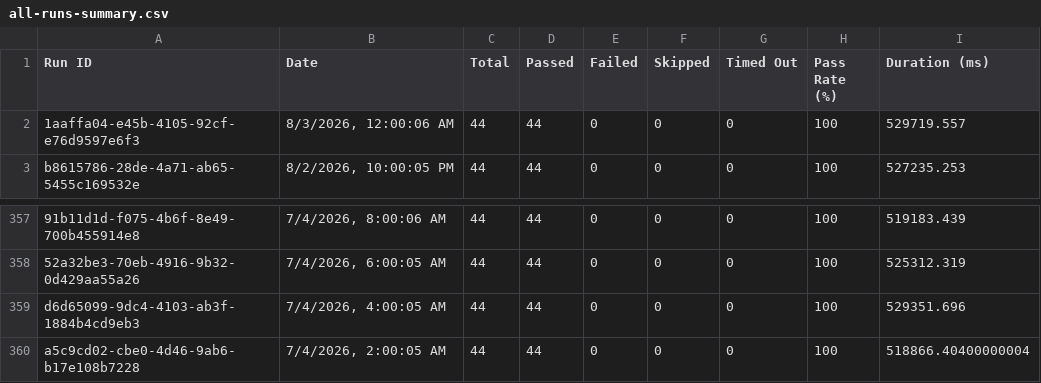
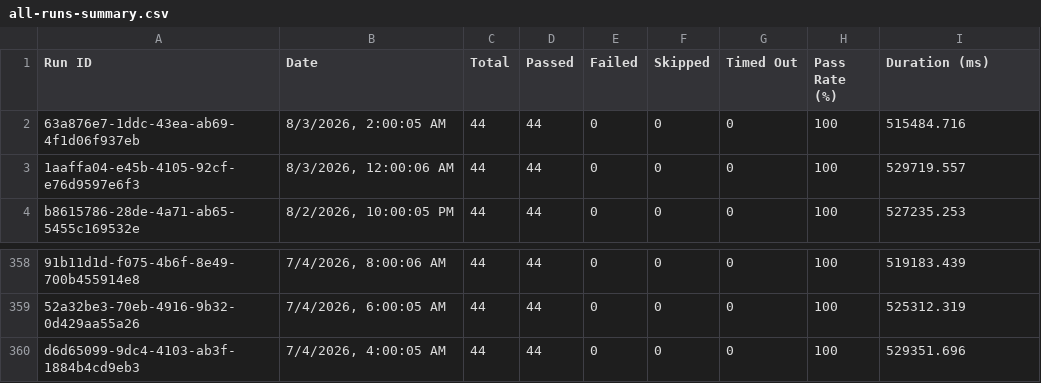
Before and after one commit to Shunyalabsai/console-automation, a CSV file: docs/exports/all-runs-summary.csv, drawn as a sheet; only a part is shown, gaps mark what is left out; removed rows and columns are numbered as before the commit, all else as after; the diff names each change by its address in the sheet, - before the commit and + after, or states it on an @@ line.

Commit message:
Update dashboard data — Aug 03, 2026 07:38 AM IST

```diff
--- a/docs/exports/all-runs-summary.csv
+++ b/docs/exports/all-runs-summary.csv
+row 2: 63a876e7-1ddc-43ea-ab69-4f1d06f937eb | 8/3/2026, 2:00:05 AM | 44 | 44 | 0 | 0 | 0 | 100 | 515484.716
-row 360: a5c9cd02-cbe0-4d46-9ab6-b17e108b7228 | 7/4/2026, 2:00:05 AM | 44 | 44 | 0 | 0 | 0 | 100 | 518866.40400000004
```
Also changed, not shown: docs/exports/current-run.csv, 2 other files.
